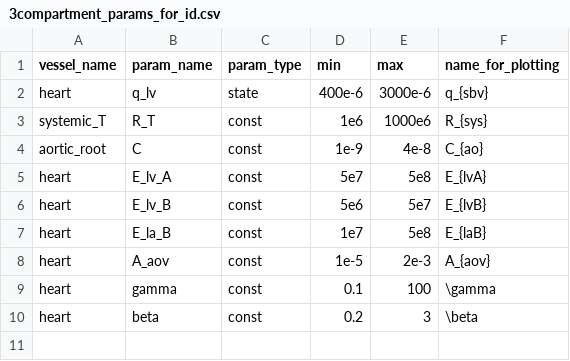
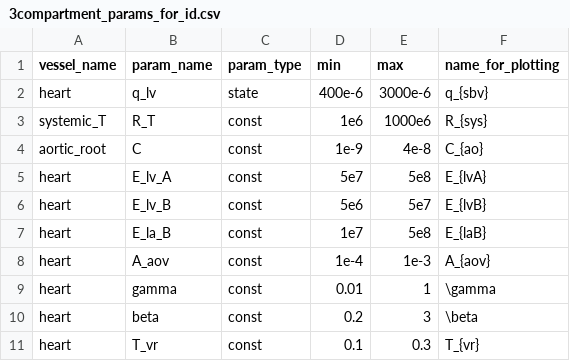
Before and after one commit to FinbarArgus/circulatory_autogen, a CSV file: resources/3compartment_params_for_id.csv, drawn as a sheet.

```diff
--- a/resources/3compartment_params_for_id.csv
+++ b/resources/3compartment_params_for_id.csv
@@ -7,4 +7,5 @@ heart,                        E_lv_B,           const,       5e6,        5e7,
 heart,                        E_la_B,           const,       1e7,        5e8,      E_{laB}
-heart,                        A_aov,            const,       1e-5,       2e-3,     A_{aov}
-heart,                        gamma,            const,       0.1,        100,      \gamma
+heart,                        A_aov,            const,       1e-4,       1e-3,     A_{aov}
+heart,                        gamma,            const,       0.01,       1,   \gamma
 heart,                        beta,             const,       0.2,        3,        \beta
+heart,                        T_vr,             const,       0.1,        0.3,      T_{vr}
```
Also changed, not shown: 3 other files.
